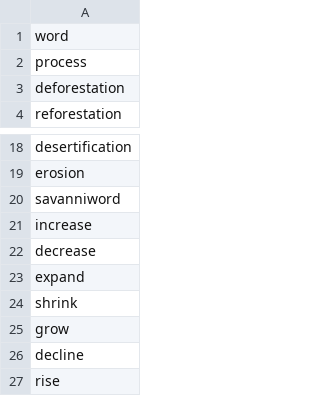
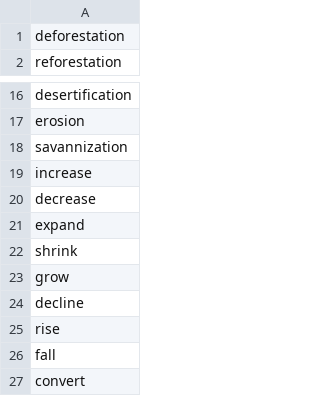
Before and after one commit to RehamJamal13/ARENA-2025, a CSV file: data/LCprocess.csv, drawn as a sheet; only a part is shown, gaps mark what is left out; the shorter side is filled out with more unchanged rows.

Commit message:
Update LCprocess.csv

```diff
--- a/data/LCprocess.csv
+++ b/data/LCprocess.csv
@@ -1,3 +1 @@
-word
-process
 deforestation
@@ -19,3 +17,3 @@ desertification
 erosion
-savanniword
+savannization
 increase
```
